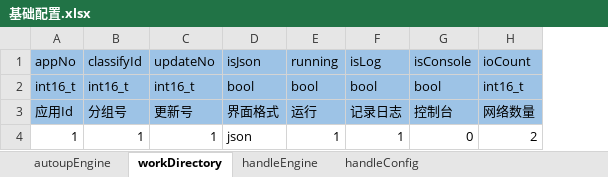
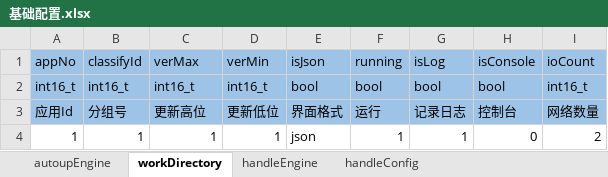
Before and after one commit to aiyou4love/resource, an Excel workbook: gameTb/agent/setting/基础配置.xlsx, sheet workDirectory, drawn as a sheet; values as stored, in another font and other column widths than the file's, no borders; the diff names each change by its address in the sheet, - before the commit and + after, or states it on an @@ line.

```diff
--- a/gameTb/agent/setting/基础配置.xlsx (sheet workDirectory)
+++ b/gameTb/agent/setting/基础配置.xlsx (sheet workDirectory)
+column D (verMin), rows 2-4: int16_t | 更新低位 | 1
-C1: updateNo
+C1: verMax
-C3 (verMax): 更新号
+C3 (verMax): 更新高位
```
Also changed, not shown: gameTb/client/setting/基础配置.xlsx, gameTb/game/setting/基础配置.xlsx, 1 other file.
